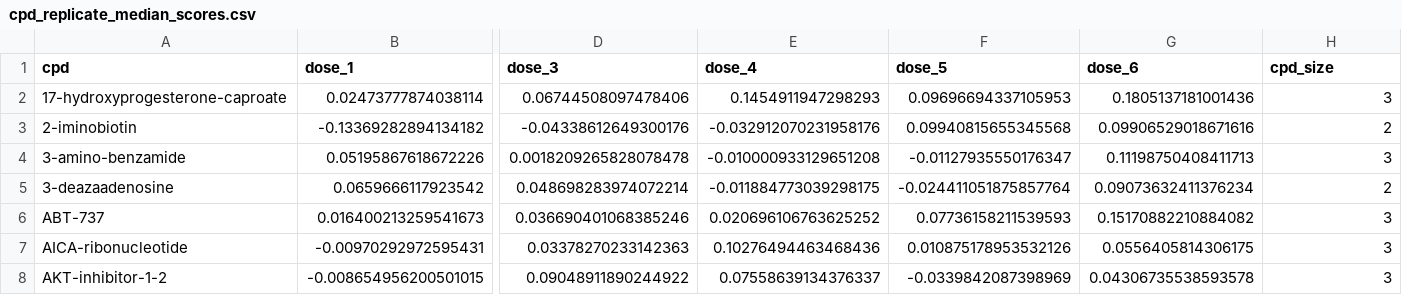
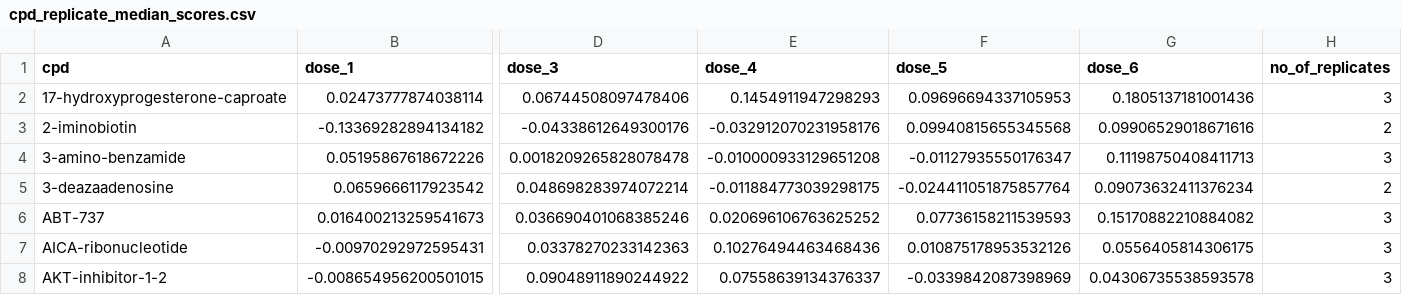
Before and after one commit to broadinstitute/lincs-profiling-complementarity, a CSV file: 1.Data-exploration/Profiles_level4/L1000/L1000_lvl4_cpd_replicate_datasets/cpd_replicate_median_scores.csv, drawn as a sheet; only a part is shown, gaps mark what is left out; the diff names each change by its address in the sheet, - before the commit and + after, or states it on an @@ line.

```diff
--- a/1.Data-exploration/Profiles_level4/L1000/L1000_lvl4_cpd_replicate_datasets/cpd_replicate_median_scores.csv
+++ b/1.Data-exploration/Profiles_level4/L1000/L1000_lvl4_cpd_replicate_datasets/cpd_replicate_median_scores.csv
-H1: cpd_size
+H1: no_of_replicates
```
Also changed, not shown: 1.Data-exploration/Profiles_level4/L1000/L1000_lvl4_cpd_replicate_datasets/cpd_replicate_median_scores_W.csv, 1.Data-exploration/Profiles_level4/L1000/L1000_lvl4_cpd_replicate_datasets/cpd_replicate_p_values.csv, 32 other files.
